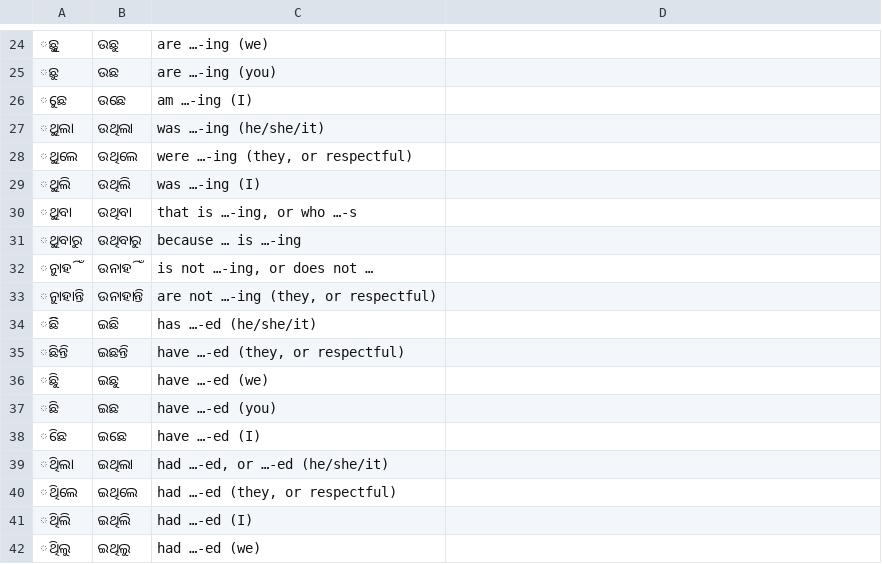
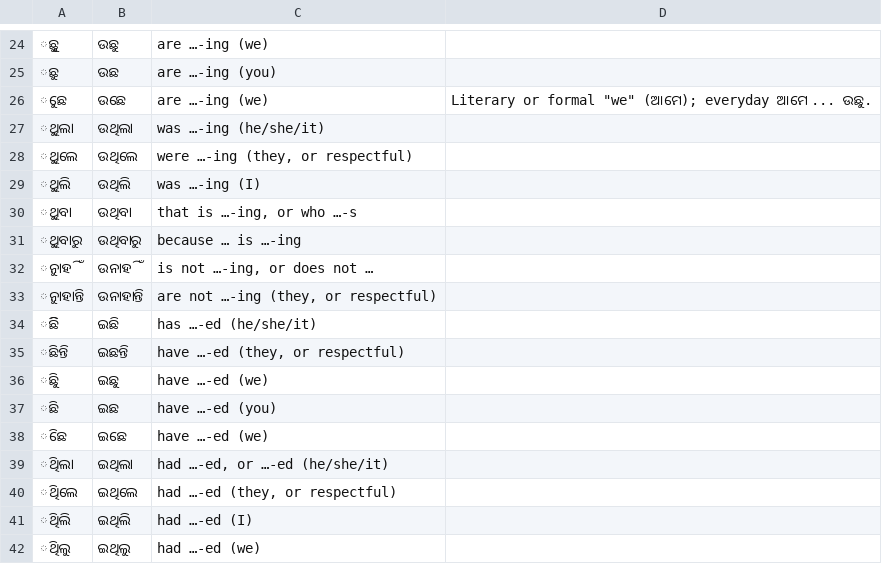
Before and after one commit to amriitmohapatra/odia-transliteration, a TSV file: core/data/verb-endings.tsv, drawn as a sheet; only a part is shown, gaps mark what is left out.

```diff
--- a/core/data/verb-endings.tsv
+++ b/core/data/verb-endings.tsv
@@ -25,3 +25,3 @@
 ୁଛ	ଉଛ	are …-ing (you)
-ୁଛେ	ଉଛେ	am …-ing (I)
+ୁଛେ	ଉଛେ	are …-ing (we)	Literary or formal "we" (ଆମେ); everyday ଆମେ ... ଉଛୁ.
 ୁଥିଲା	ଉଥିଲା	was …-ing (he/she/it)
@@ -37,3 +37,3 @@
 ିଛ	ଇଛ	have …-ed (you)
-ିଛେ	ଇଛେ	have …-ed (I)
+ିଛେ	ଇଛେ	have …-ed (we)
 ିଥିଲା	ଇଥିଲା	had …-ed, or …-ed (he/she/it)
```
Also changed, not shown: core/data/meanings.tsv.
